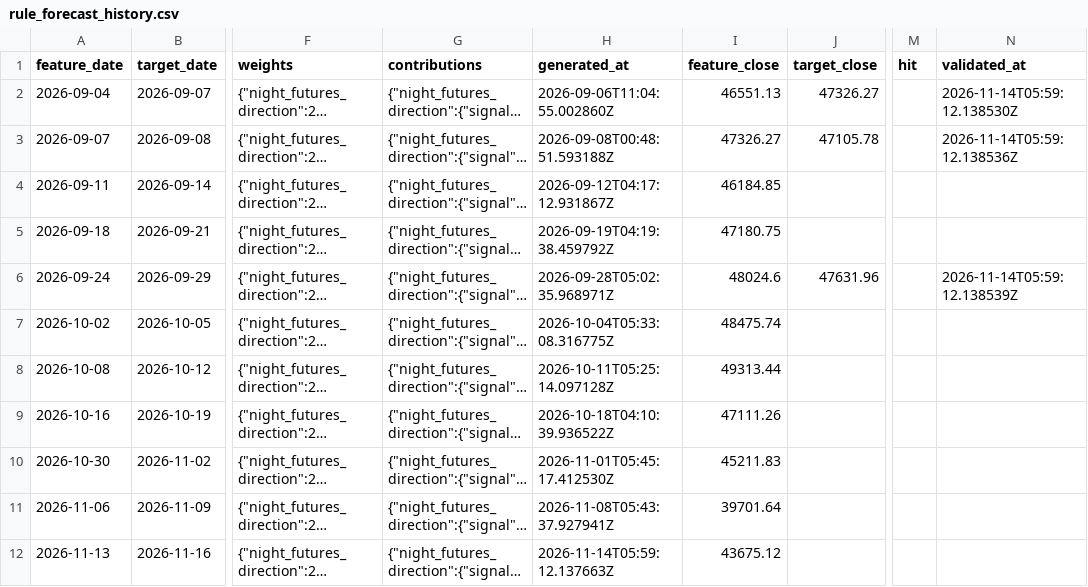
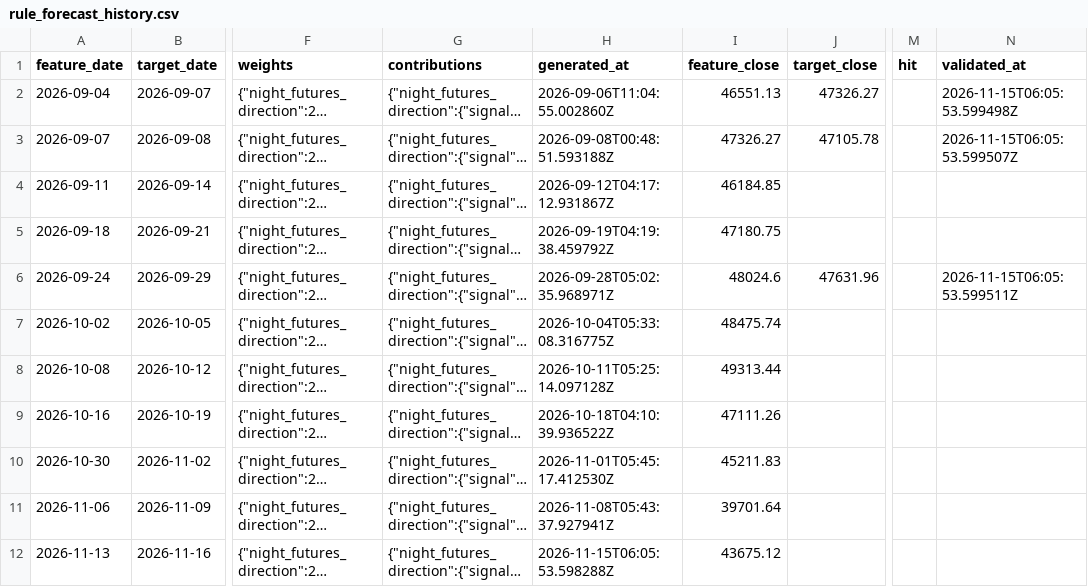
Before and after one commit to Skyripples/taiwan_stock_analysis_platform, a CSV file: data/history/rule_forecast_history.csv, drawn as a sheet; only a part is shown, gaps mark what is left out; long unchanged cells end in …; the diff names each change by its address in the sheet, - before the commit and + after, or states it on an @@ line.

```diff
--- a/data/history/rule_forecast_history.csv
+++ b/data/history/rule_forecast_history.csv
-N2 (validated_at): 2026-11-14T05:59:12.138530Z
+N2 (validated_at): 2026-11-15T06:05:53.599498Z
-N3 (validated_at): 2026-11-14T05:59:12.138536Z
+N3 (validated_at): 2026-11-15T06:05:53.599507Z
-N6 (validated_at): 2026-11-14T05:59:12.138539Z
+N6 (validated_at): 2026-11-15T06:05:53.599511Z
-H12 (generated_at): 2026-11-14T05:59:12.137663Z
+H12 (generated_at): 2026-11-15T06:05:53.598288Z
```
Also changed, not shown: 35 other files.
